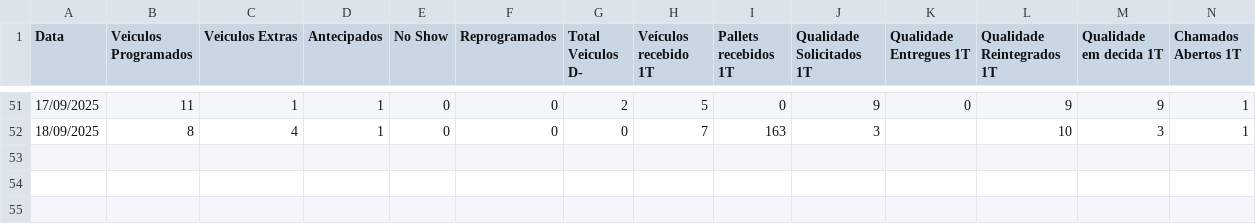
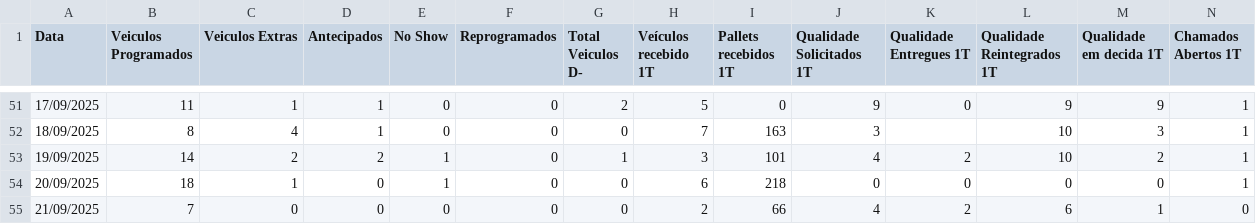
Before and after one commit to RelatorioGeral-Log-CAM/PassagemDeTurno, a TSV file: recebimento-me-data.tsv, drawn as a sheet; only a part is shown, gaps mark what is left out; rows hold the shown columns only; the diff names each change by its address in the sheet, - before the commit and + after, or states it on an @@ line.

```diff
--- a/recebimento-me-data.tsv
+++ b/recebimento-me-data.tsv
+row 53: 19/09/2025 | 14 | 2 | 2 | 1 | 0 | 1 | 3 | 101 | 4 | 2 | 10 | 2 | 1
+row 54: 20/09/2025 | 18 | 1 | 0 | 1 | 0 | 0 | 6 | 218 | 0 | 0 | 0 | 0 | 1
+row 55: 21/09/2025 | 7 | 0 | 0 | 0 | 0 | 0 | 2 | 66 | 4 | 2 | 6 | 1 | 0
```
Also changed, not shown: armazem-estojos-data.tsv, expedicao-data.tsv, 9 other files.
